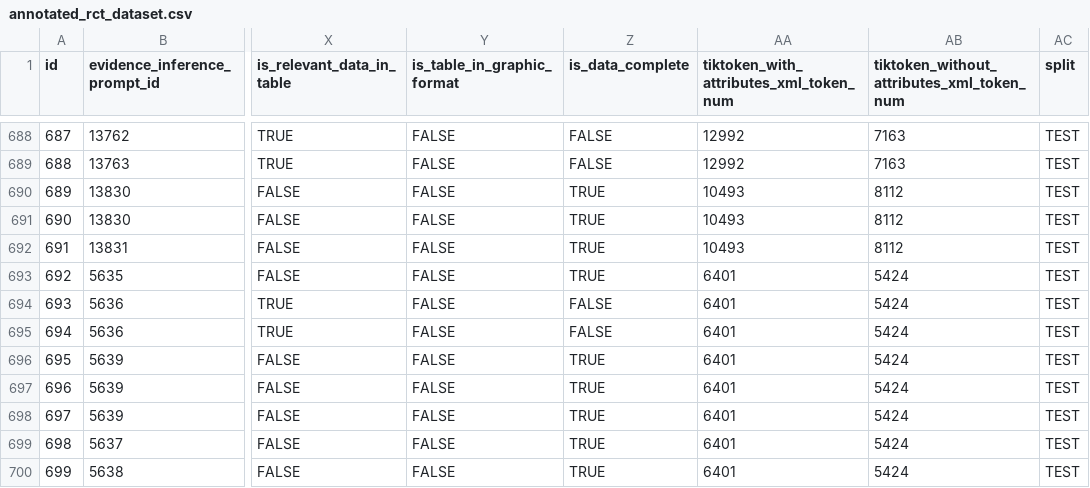
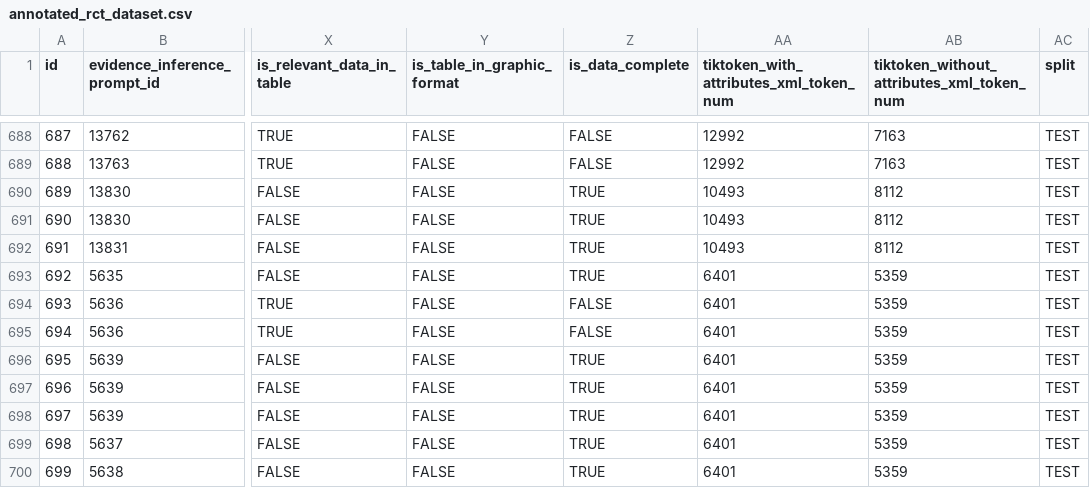
Before and after one commit to hyesunyun/llm-meta-analysis, a CSV file: evaluation/data/annotated_rct_dataset.csv, drawn as a sheet; only a part is shown, gaps mark what is left out; the diff names each change by its address in the sheet, - before the commit and + after, or states it on an @@ line.

```diff
--- a/evaluation/data/annotated_rct_dataset.csv
+++ b/evaluation/data/annotated_rct_dataset.csv
-AB693:AB700: 5424
+AB693:AB700: 5359
```
Also changed, not shown: 3 other files.
